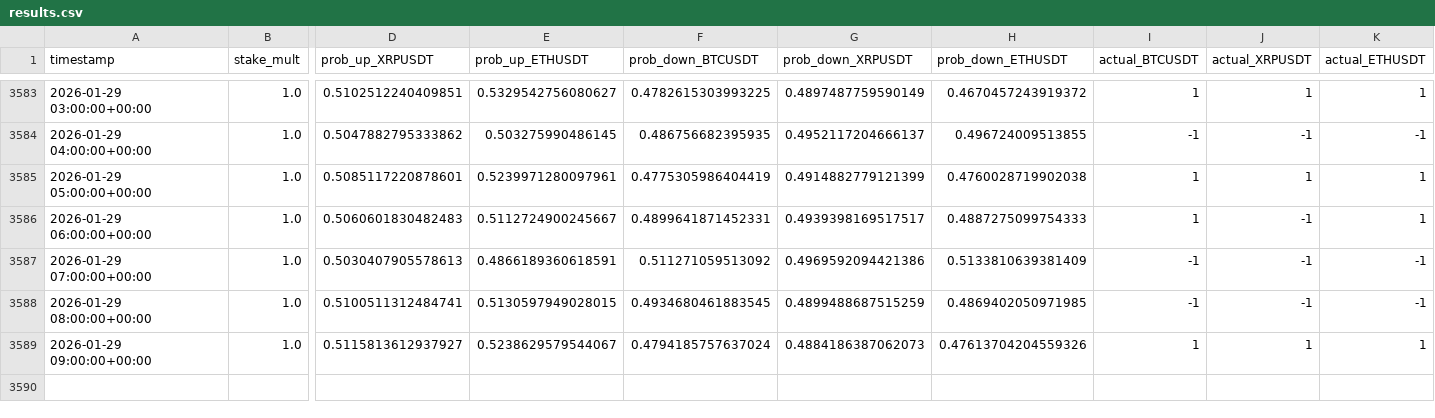
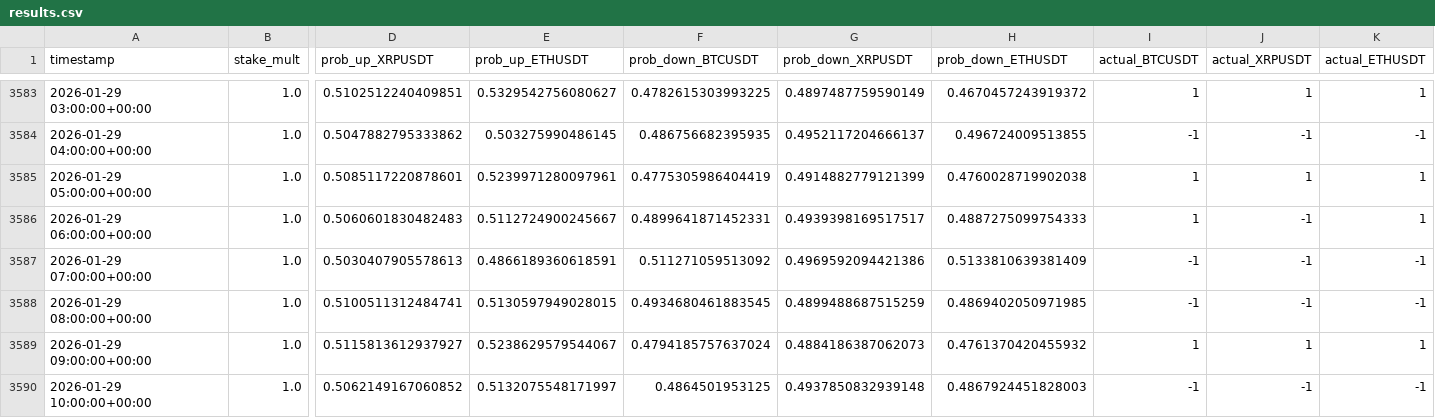
Before and after one commit to mtumalan/csvreader, a CSV file: data/results.csv, drawn as a sheet; only a part is shown, gaps mark what is left out; rows hold the shown columns only; the diff names each change by its address in the sheet, - before the commit and + after, or states it on an @@ line.

Commit message:
auto: append results up to 2026-01-29 14:00:11 UTC

```diff
--- a/data/results.csv
+++ b/data/results.csv
-H3589 (prob_down_ETHUSDT): 0.47613704204559326
+H3589 (prob_down_ETHUSDT): 0.4761370420455932
+row 3590: 2026-01-29 10:00:00+00:00 | 1.0 | 0.5062149167060852 | 0.5132075548171997 | 0.4864501953125 | 0.4937850832939148 | 0.4867924451828003 | -1 | -1 | -1
```
